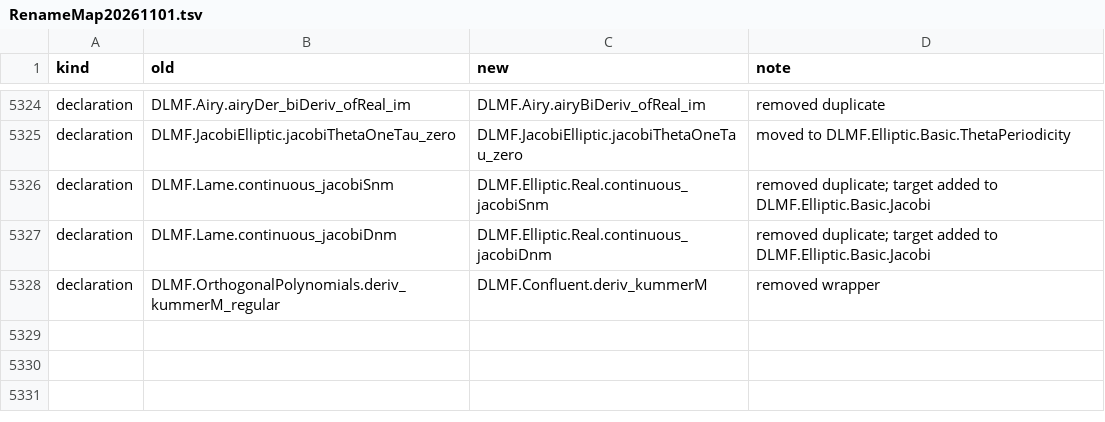
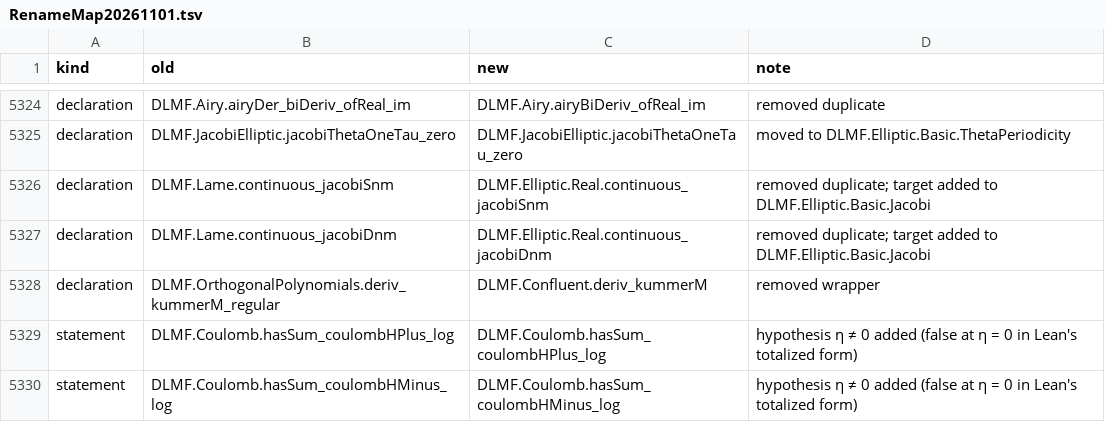
Before and after one commit to bjbraams/lean-DLMF, a TSV file: reports/RenameMap20261101.tsv, drawn as a sheet; only a part is shown, gaps mark what is left out; the diff names each change by its address in the sheet, - before the commit and + after, or states it on an @@ line.

```diff
--- a/reports/RenameMap20261101.tsv
+++ b/reports/RenameMap20261101.tsv
+row 5329: statement | DLMF.Coulomb.hasSum_coulombHPlus_log | DLMF.Coulomb.hasSum_coulombHPlus_log | hypothesis η ≠ 0 added (false at η = 0 in Lean's totalized form)
+row 5330: statement | DLMF.Coulomb.hasSum_coulombHMinus_log | DLMF.Coulomb.hasSum_coulombHMinus_log | hypothesis η ≠ 0 added (false at η = 0 in Lean's totalized form)
```
Also changed, not shown: 25 other files.
